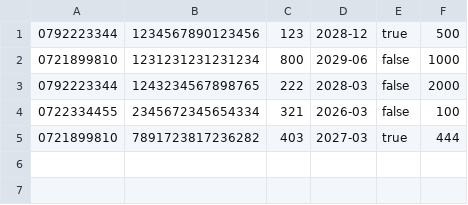
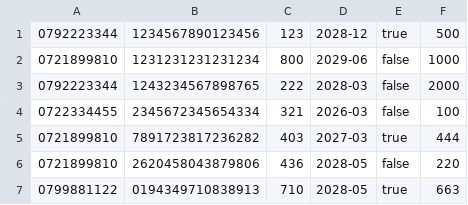
Before and after one commit to leviaici/cashedUpCoon, a CSV file: INTELLIJ/cashedUpCoon/src/main/resources/debit_card_test.csv, drawn as a sheet; the diff names each change by its address in the sheet, - before the commit and + after, or states it on an @@ line.

```diff
--- a/INTELLIJ/cashedUpCoon/src/main/resources/debit_card_test.csv
+++ b/INTELLIJ/cashedUpCoon/src/main/resources/debit_card_test.csv
+row 6: 0721899810 | 2620458043879806 | 436 | 2028-05 | false | 220
+row 7: 0799881122 | 0194349710838913 | 710 | 2028-05 | true | 663
```
Also changed, not shown: INTELLIJ/cashedUpCoon/src/main/resources/accounts_test.csv, INTELLIJ/cashedUpCoon/src/main/resources/clients_test.csv, 14 other files.
